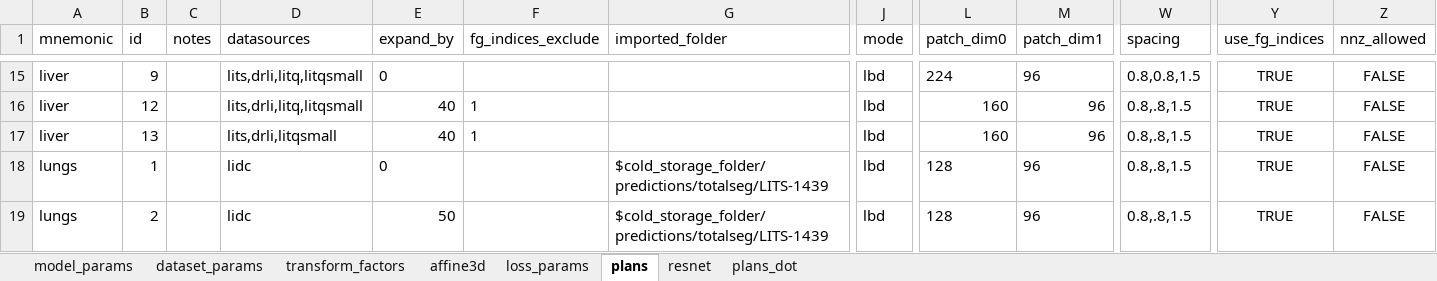
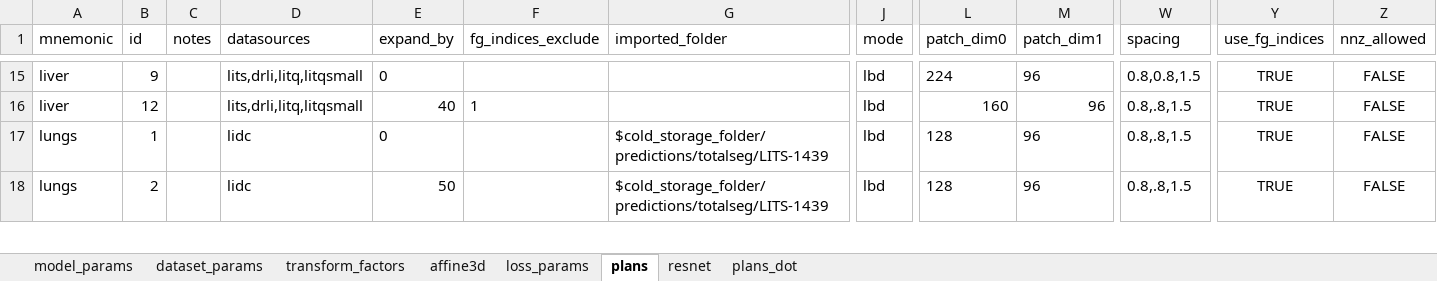
Before and after one commit to drusmanbashir/fran, an Excel workbook: configurations/experiment_configs.xlsx, sheet plans, drawn as a sheet; only a part is shown, gaps mark what is left out; values as stored, in another font and other column widths than the file's, no borders; rows hold the shown columns only; the diff names each change by its address in the sheet, - before the commit and + after, or states it on an @@ line.

```diff
--- a/configurations/experiment_configs.xlsx (sheet plans)
+++ b/configurations/experiment_configs.xlsx (sheet plans)
-row 17: liver | 13 |  | lits,drli,litqsmall | 40 | 1 |  | lbd | 160 | 96 | 0.8,.8,1.5 | TRUE | FALSE
```
Also changed, not shown: 6 other files.
